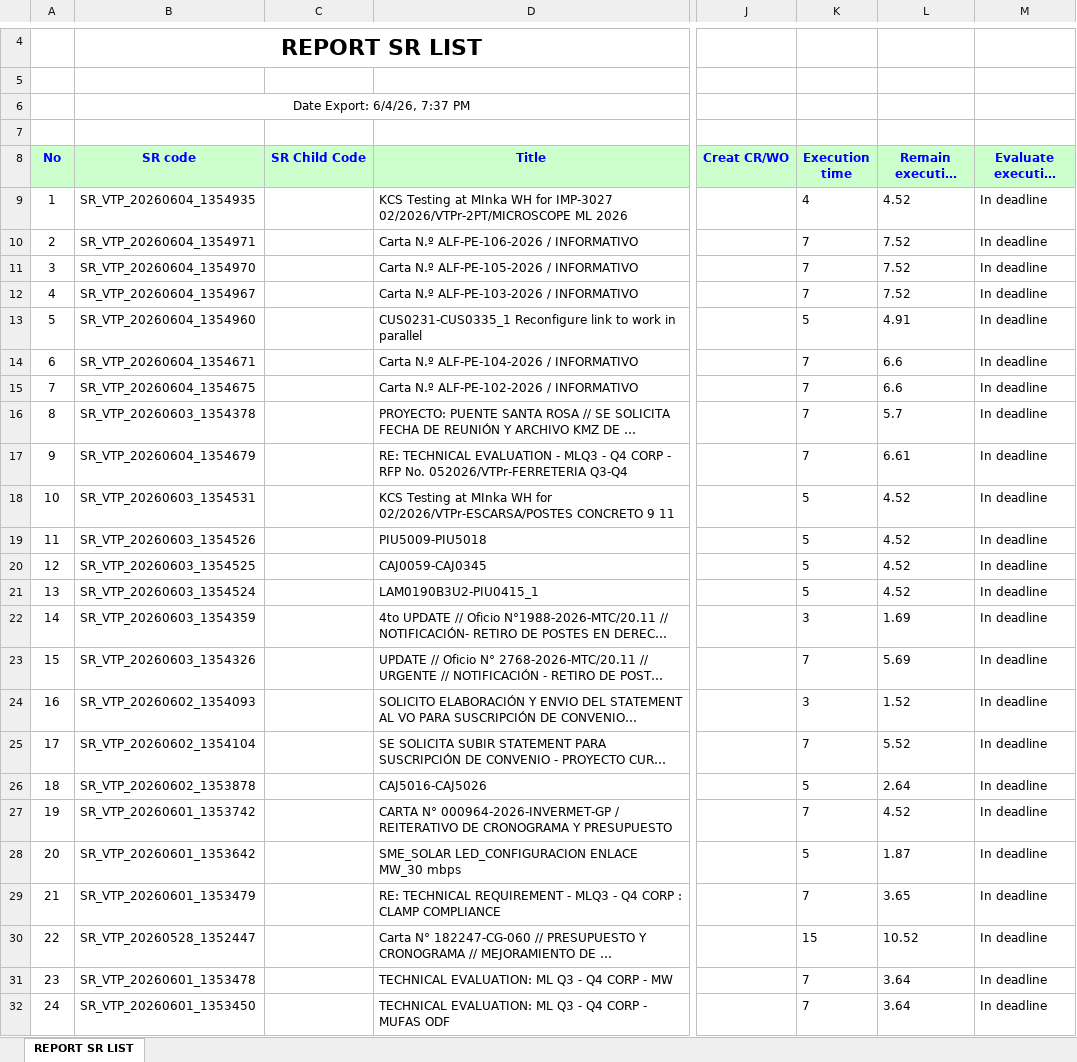
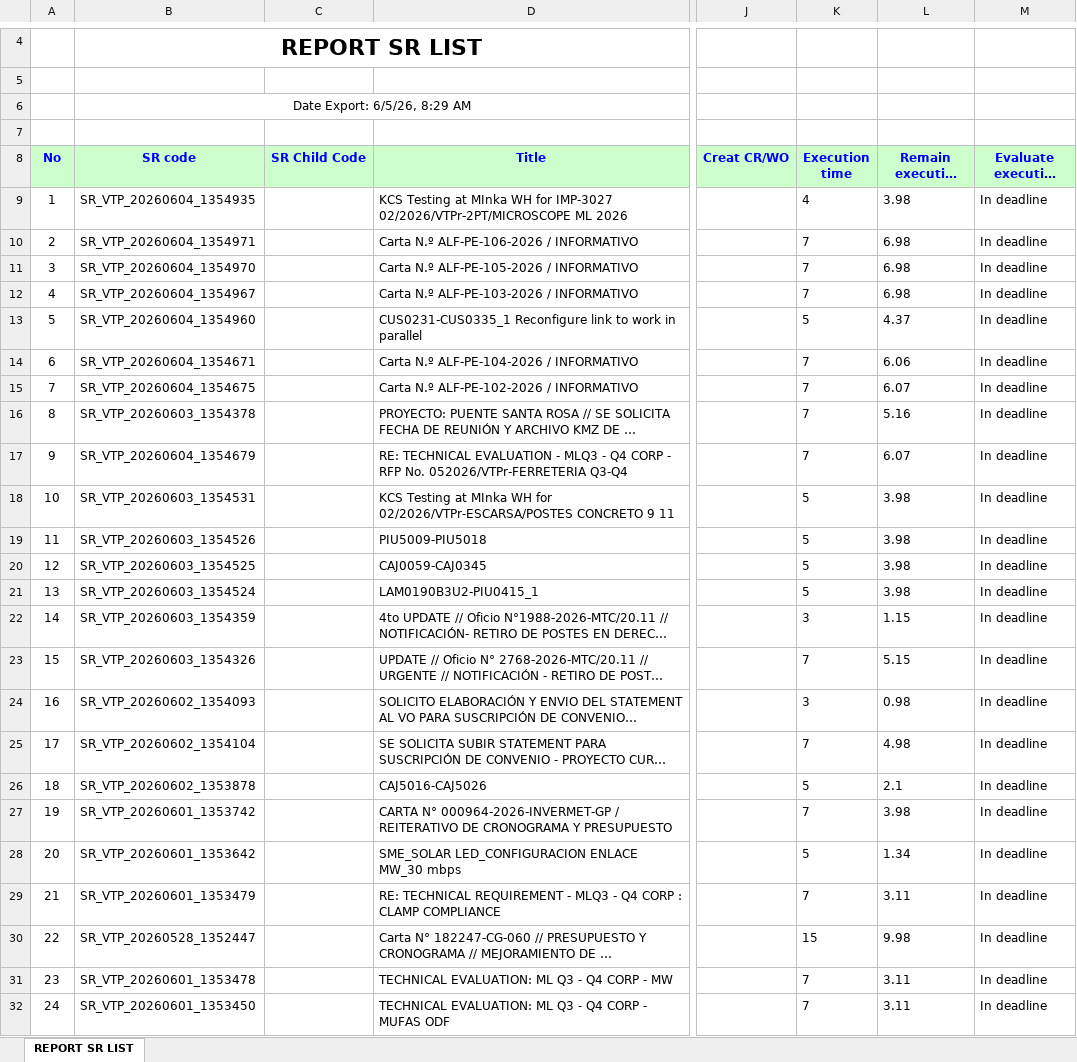
Before and after one commit to alvaromartinezg/sr_dashboard, an Excel workbook: SR_REPORT.xlsx, sheet REPORT SR LIST, drawn as a sheet; only a part is shown, gaps mark what is left out; long unchanged cells end in …; values as stored, in another font and other column widths than the file's, no borders; the diff covers the shown part only; the diff names each change by its address in the sheet, - before the commit and + after, or states it on an @@ line.

Commit message:
update SR report

```diff
--- a/SR_REPORT.xlsx (sheet REPORT SR LIST)
+++ b/SR_REPORT.xlsx (sheet REPORT SR LIST)
-B6 (SR code): Date Export: 6/4/26, 7:37 PM
+B6 (SR code): Date Export: 6/5/26, 8:29 AM
-L9 (Remain execution time): 4.52
+L9 (Remain execution time): 3.98
-L10:L12 (Remain execution time): 7.52
+L10:L12 (Remain execution time): 6.98
-L13 (Remain execution time): 4.91
+L13 (Remain execution time): 4.37
-L14 (Remain execution time): 6.6
+L14 (Remain execution time): 6.06
-L15 (Remain execution time): 6.6
+L15 (Remain execution time): 6.07
-L16 (Remain execution time): 5.7
+L16 (Remain execution time): 5.16
-L17 (Remain execution time): 6.61
+L17 (Remain execution time): 6.07
-L18:L21 (Remain execution time): 4.52
+L18:L21 (Remain execution time): 3.98
-L22 (Remain execution time): 1.69
+L22 (Remain execution time): 1.15
-L23 (Remain execution time): 5.69
+L23 (Remain execution time): 5.15
-L24 (Remain execution time): 1.52
+L24 (Remain execution time): 0.98
-L25 (Remain execution time): 5.52
+L25 (Remain execution time): 4.98
-L26 (Remain execution time): 2.64
+L26 (Remain execution time): 2.1
-L27 (Remain execution time): 4.52
+L27 (Remain execution time): 3.98
-L28 (Remain execution time): 1.87
+L28 (Remain execution time): 1.34
-L29 (Remain execution time): 3.65
+L29 (Remain execution time): 3.11
-L30 (Remain execution time): 10.52
+L30 (Remain execution time): 9.98
-L31:L32 (Remain execution time): 3.64
+L31:L32 (Remain execution time): 3.11
```
Also changed, not shown: 66 moved rows, 9 edited cells and row numbers in column A elsewhere in this sheet.
